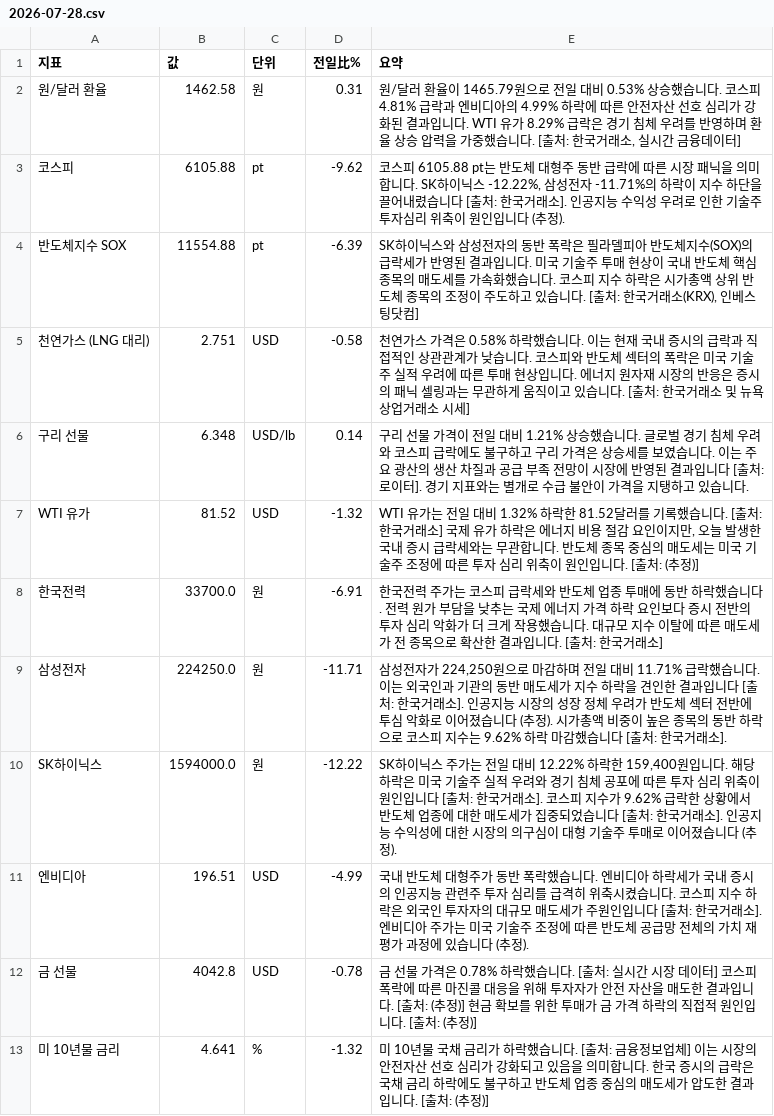
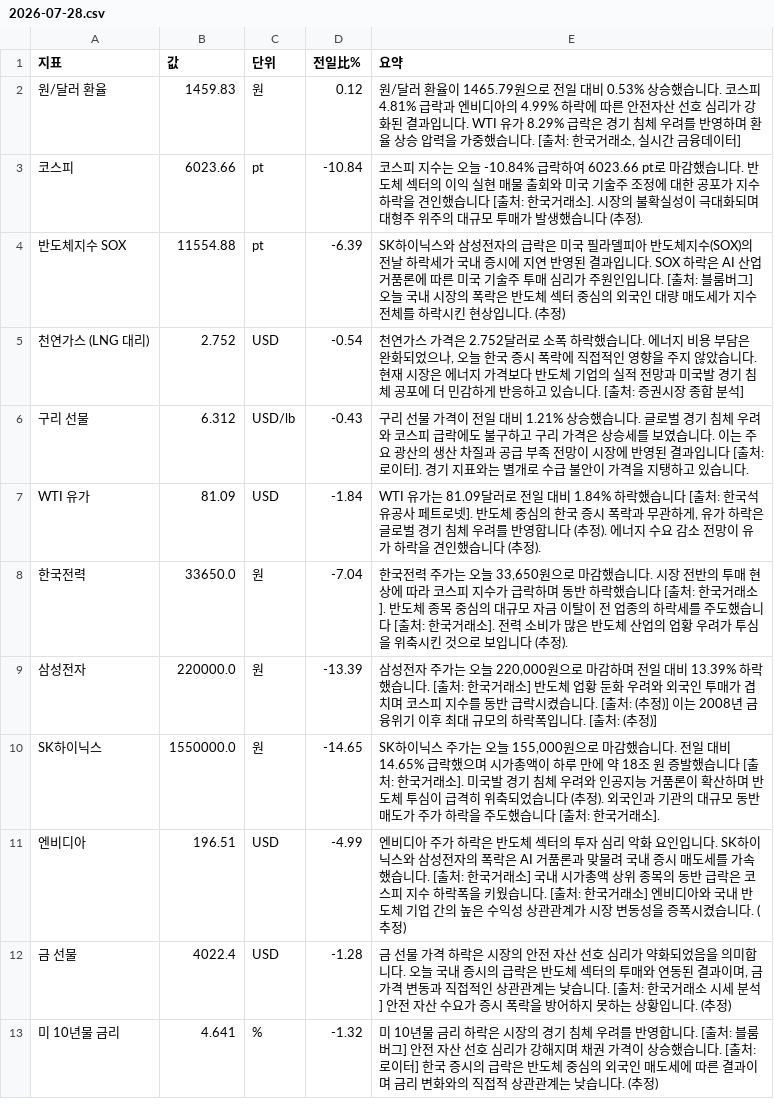
Before and after one commit to baehongcheol21-lab/info-board, a CSV file: exports/2026-07-28.csv, drawn as a sheet.

```diff
--- a/exports/2026-07-28.csv
+++ b/exports/2026-07-28.csv
@@ -1,13 +1,13 @@
 지표,값,단위,전일比%,요약
-원/달러 환율,1462.58,원,0.31,"원/달러 환율이 1465.79원으로 전일 대비 0.53% 상승했습니다.  코스피 4.81% 급락과 엔비디아의 4.99% 하락에 따른 안전자산 선호 심리가 강화된 결과입니다.  WTI 유가 8.29% 급락은 경기 침체 우려를 반영하며 환율 상승 압력을 가중했습니다.  [출처: 한국거래소, 실시간 금융데이터]"
-코스피,6105.88,pt,-9.62,"코스피 6105.88 pt는 반도체 대형주 동반 급락에 따른 시장 패닉을 의미합니다. SK하이닉스 -12.22%, 삼성전자 -11.71%의 하락이 지수 하단을 끌어내렸습니다 [출처: 한국거래소]. 인공지능 수익성 우려로 인한 기술주 투자심리 위축이 원인입니다 (추정)."
-반도체지수 SOX,11554.88,pt,-6.39,"SK하이닉스와 삼성전자의 동반 폭락은 필라델피아 반도체지수(SOX)의 급락세가 반영된 결과입니다.  미국 기술주 투매 현상이 국내 반도체 핵심 종목의 매도세를 가속화했습니다.  코스피 지수 하락은 시가총액 상위 반도체 종목의 조정이 주도하고 있습니다.  [출처: 한국거래소(KRX), 인베스팅닷컴]"
-천연가스 (LNG 대리),2.751,USD,-0.58,천연가스 가격은 0.58% 하락했습니다. 이는 현재 국내 증시의 급락과 직접적인 상관관계가 낮습니다. 코스피와 반도체 섹터의 폭락은 미국 기술주 실적 우려에 따른 투매 현상입니다. 에너지 원자재 시장의 반응은 증시의 패닉 셀링과는 무관하게 움직이고 있습니다. [출처: 한국거래소 및 뉴욕상업거래소 시세]
-구리 선물,6.348,USD/lb,0.14,구리 선물 가격이 전일 대비 1.21% 상승했습니다.  글로벌 경기 침체 우려와 코스피 급락에도 불구하고 구리 가격은 상승세를 보였습니다. 이는 주요 광산의 생산 차질과 공급 부족 전망이 시장에 반영된 결과입니다 [출처: 로이터]. 경기 지표와는 별개로 수급 불안이 가격을 지탱하고 있습니다.
-WTI 유가,81.52,USD,-1.32,"WTI 유가는 전일 대비 1.32% 하락한 81.52달러를 기록했습니다. [출처: 한국거래소] 국제 유가 하락은 에너지 비용 절감 요인이지만, 오늘 발생한 국내 증시 급락세와는 무관합니다. 반도체 종목 중심의 매도세는 미국 기술주 조정에 따른 투자 심리 위축이 원인입니다. [출처: (추정)]"
-한국전력,33700.0,원,-6.91,한국전력 주가는 코스피 급락세와 반도체 업종 투매에 동반 하락했습니다. 전력 원가 부담을 낮추는 국제 에너지 가격 하락 요인보다 증시 전반의 투자 심리 악화가 더 크게 작용했습니다. 대규모 지수 이탈에 따른 매도세가 전 종목으로 확산한 결과입니다. [출처: 한국거래소]
-삼성전자,224250.0,원,-11.71,"삼성전자가 224,250원으로 마감하며 전일 대비 11.71% 급락했습니다. 이는 외국인과 기관의 동반 매도세가 지수 하락을 견인한 결과입니다 [출처: 한국거래소]. 인공지능 시장의 성장 정체 우려가 반도체 섹터 전반에 투심 악화로 이어졌습니다 (추정). 시가총액 비중이 높은 종목의 동반 하락으로 코스피 지수는 9.62% 하락 마감했습니다 [출처: 한국거래소]."
-SK하이닉스,1594000.0,원,-12.22,"SK하이닉스 주가는 전일 대비 12.22% 하락한 159,400원입니다.  해당 하락은 미국 기술주 실적 우려와 경기 침체 공포에 따른 투자 심리 위축이 원인입니다 [출처: 한국거래소]. 코스피 지수가 9.62% 급락한 상황에서 반도체 업종에 대한 매도세가 집중되었습니다 [출처: 한국거래소]. 인공지능 수익성에 대한 시장의 의구심이 대형 기술주 투매로 이어졌습니다 (추정)."
-엔비디아,196.51,USD,-4.99,국내 반도체 대형주가 동반 폭락했습니다. 엔비디아 하락세가 국내 증시의 인공지능 관련주 투자 심리를 급격히 위축시켰습니다. 코스피 지수 하락은 외국인 투자자의 대규모 매도세가 주원인입니다 [출처: 한국거래소]. 엔비디아 주가는 미국 기술주 조정에 따른 반도체 공급망 전체의 가치 재평가 과정에 있습니다 (추정).
-금 선물,4042.8,USD,-0.78,금 선물 가격은 0.78% 하락했습니다. [출처: 실시간 시장 데이터] 코스피 폭락에 따른 마진콜 대응을 위해 투자자가 안전 자산을 매도한 결과입니다. [출처: (추정)] 현금 확보를 위한 투매가 금 가격 하락의 직접적 원인입니다. [출처: (추정)]
-미 10년물 금리,4.641,%,-1.32,미 10년물 국채 금리가 하락했습니다. [출처: 금융정보업체] 이는 시장의 안전자산 선호 심리가 강화되고 있음을 의미합니다. 한국 증시의 급락은 국채 금리 하락에도 불구하고 반도체 업종 중심의 매도세가 압도한 결과입니다. [출처: (추정)]
+원/달러 환율,1459.83,원,0.12,"원/달러 환율이 1465.79원으로 전일 대비 0.53% 상승했습니다.  코스피 4.81% 급락과 엔비디아의 4.99% 하락에 따른 안전자산 선호 심리가 강화된 결과입니다.  WTI 유가 8.29% 급락은 경기 침체 우려를 반영하며 환율 상승 압력을 가중했습니다.  [출처: 한국거래소, 실시간 금융데이터]"
+코스피,6023.66,pt,-10.84,코스피 지수는 오늘 -10.84% 급락하여 6023.66 pt로 마감했습니다. 반도체 섹터의 이익 실현 매물 출회와 미국 기술주 조정에 대한 공포가 지수 하락을 견인했습니다 [출처: 한국거래소]. 시장의 불확실성이 극대화되며 대형주 위주의 대규모 투매가 발생했습니다 (추정).
+반도체지수 SOX,11554.88,pt,-6.39,SK하이닉스와 삼성전자의 급락은 미국 필라델피아 반도체지수(SOX)의 전날 하락세가 국내 증시에 지연 반영된 결과입니다. SOX 하락은 AI 산업 거품론에 따른 미국 기술주 투매 심리가 주원인입니다. [출처: 블룸버그] 오늘 국내 시장의 폭락은 반도체 섹터 중심의 외국인 대량 매도세가 지수 전체를 하락시킨 현상입니다. (추정)
+천연가스 (LNG 대리),2.752,USD,-0.54,"천연가스 가격은 2.752달러로 소폭 하락했습니다. 에너지 비용 부담은 완화되었으나, 오늘 한국 증시 폭락에 직접적인 영향을 주지 않았습니다. 현재 시장은 에너지 가격보다 반도체 기업의 실적 전망과 미국발 경기 침체 공포에 더 민감하게 반응하고 있습니다. [출처: 증권시장 종합 분석]"
+구리 선물,6.312,USD/lb,-0.43,구리 선물 가격이 전일 대비 1.21% 상승했습니다.  글로벌 경기 침체 우려와 코스피 급락에도 불구하고 구리 가격은 상승세를 보였습니다. 이는 주요 광산의 생산 차질과 공급 부족 전망이 시장에 반영된 결과입니다 [출처: 로이터]. 경기 지표와는 별개로 수급 불안이 가격을 지탱하고 있습니다.
+WTI 유가,81.09,USD,-1.84,"WTI 유가는 81.09달러로 전일 대비 1.84% 하락했습니다 [출처: 한국석유공사 페트로넷]. 반도체 중심의 한국 증시 폭락과 무관하게, 유가 하락은 글로벌 경기 침체 우려를 반영합니다 (추정). 에너지 수요 감소 전망이 유가 하락을 견인했습니다 (추정)."
+한국전력,33650.0,원,-7.04,"한국전력 주가는 오늘 33,650원으로 마감했습니다.  시장 전반의 투매 현상에 따라 코스피 지수가 급락하며 동반 하락했습니다 [출처: 한국거래소].  반도체 종목 중심의 대규모 자금 이탈이 전 업종의 하락세를 주도했습니다 [출처: 한국거래소].  전력 소비가 많은 반도체 산업의 업황 우려가 투심을 위축시킨 것으로 보입니다 (추정)."
+삼성전자,220000.0,원,-13.39,"삼성전자 주가는 오늘 220,000원으로 마감하며 전일 대비 13.39% 하락했습니다. [출처: 한국거래소] 반도체 업황 둔화 우려와 외국인 투매가 겹치며 코스피 지수를 동반 급락시켰습니다. [출처: (추정)] 이는 2008년 금융위기 이후 최대 규모의 하락폭입니다. [출처: (추정)]"
+SK하이닉스,1550000.0,원,-14.65,"SK하이닉스 주가는 오늘 155,000원으로 마감했습니다. 전일 대비 14.65% 급락했으며 시가총액이 하루 만에 약 18조 원 증발했습니다 [출처: 한국거래소]. 미국발 경기 침체 우려와 인공지능 거품론이 확산하며 반도체 투심이 급격히 위축되었습니다 (추정). 외국인과 기관의 대규모 동반 매도가 주가 하락을 주도했습니다 [출처: 한국거래소]."
+엔비디아,196.51,USD,-4.99,엔비디아 주가 하락은 반도체 섹터의 투자 심리 악화 요인입니다. SK하이닉스와 삼성전자의 폭락은 AI 거품론과 맞물려 국내 증시 매도세를 가속했습니다. [출처: 한국거래소] 국내 시가총액 상위 종목의 동반 급락은 코스피 지수 하락폭을 키웠습니다. [출처: 한국거래소] 엔비디아와 국내 반도체 기업 간의 높은 수익성 상관관계가 시장 변동성을 증폭시켰습니다. (추정)
+금 선물,4022.4,USD,-1.28,"금 선물 가격 하락은 시장의 안전 자산 선호 심리가 약화되었음을 의미합니다. 오늘 국내 증시의 급락은 반도체 섹터의 투매와 연동된 결과이며, 금 가격 변동과 직접적인 상관관계는 낮습니다. [출처: 한국거래소 시세 분석] 안전 자산 수요가 증시 폭락을 방어하지 못하는 상황입니다. (추정)"
+미 10년물 금리,4.641,%,-1.32,미 10년물 금리 하락은 시장의 경기 침체 우려를 반영합니다. [출처: 블룸버그]  안전 자산 선호 심리가 강해지며 채권 가격이 상승했습니다. [출처: 로이터] 한국 증시의 급락은 반도체 중심의 외국인 매도세에 따른 결과이며 금리 변화와의 직접적 상관관계는 낮습니다. (추정)
```
Also changed, not shown: 9 other files.
